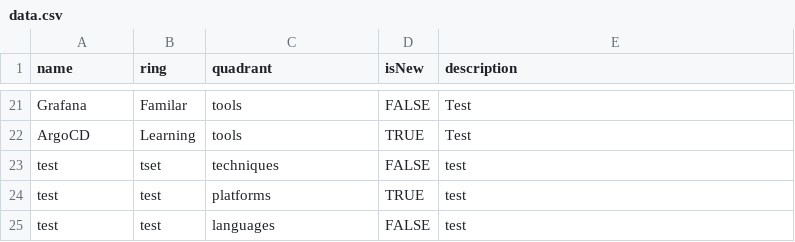
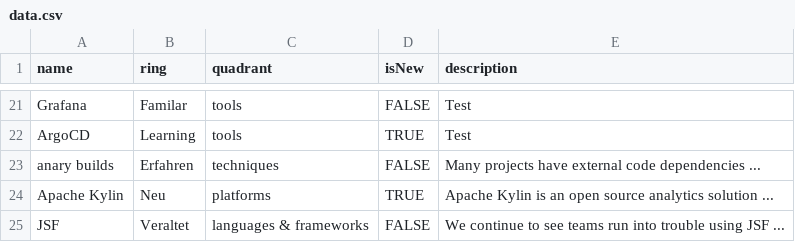
Before and after one commit to Lektorskij/TechnologyRadar, a CSV file: data.csv, drawn as a sheet; only a part is shown, gaps mark what is left out; removed rows and columns are numbered as before the commit, all else as after; the diff names each change by its address in the sheet, - before the commit and + after, or states it on an @@ line.

Commit message:
Update data.csv

```diff
--- a/data.csv
+++ b/data.csv
-row 23: test | tset | techniques | FALSE | test
-row 24: test | test | platforms | TRUE | test
-row 25: test | test | languages | FALSE | test
+row 23: anary builds | Erfahren | techniques | FALSE | Many projects have external code dependencies ...
+row 24: Apache Kylin | Neu | platforms | TRUE | Apache Kylin is an open source analytics solution ...
+row 25: JSF | Veraltet | languages & frameworks | FALSE | We continue to see teams run into trouble using JSF ...
```
